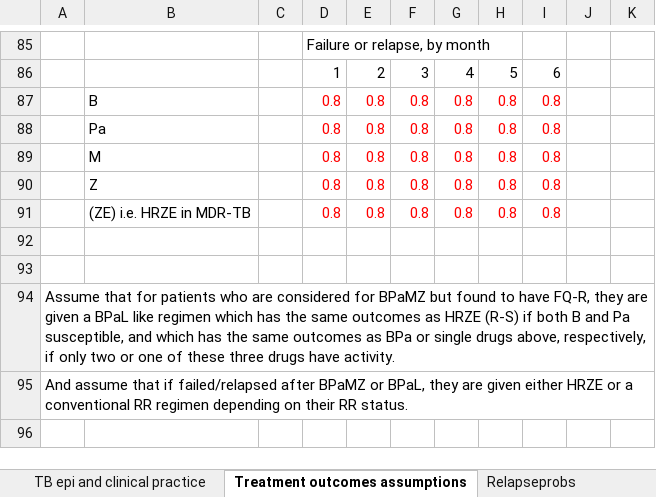
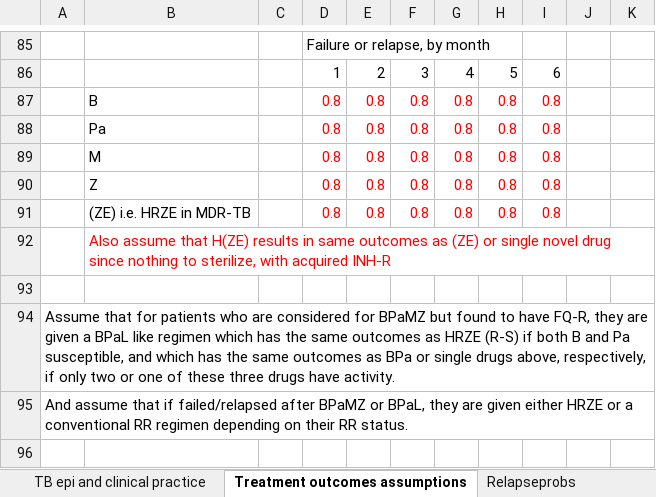
Before and after one commit to eakendall/universal, an Excel workbook: BPaMZ Xpert XDR cohort model parameters.xlsx, sheet Treatment outcomes assumptions, drawn as a sheet; only a part is shown, gaps mark what is left out; values as stored, in another font and other column widths than the file's, no borders; the diff names each change by its address in the sheet, - before the commit and + after, or states it on an @@ line.

```diff
--- a/BPaMZ Xpert XDR cohort model parameters.xlsx (sheet Treatment outcomes assumptions)
+++ b/BPaMZ Xpert XDR cohort model parameters.xlsx (sheet Treatment outcomes assumptions)
-B92: (empty)
+B92: Also assume that H(ZE) results in same outcomes as (ZE) or single novel drug since nothing to sterilize, with acquired INH-R
```
Also changed, not shown: 3 other files.
